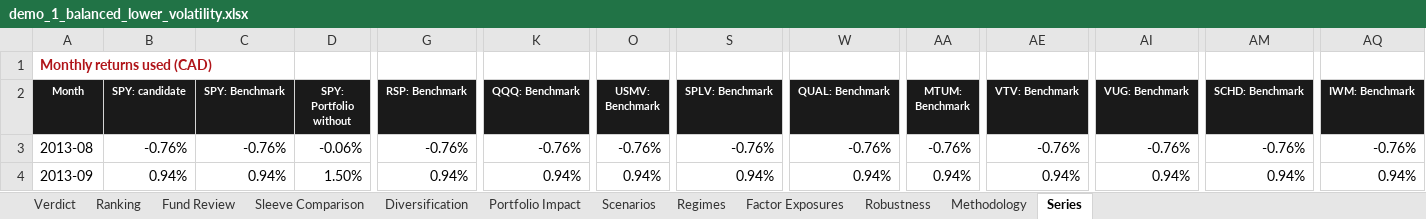
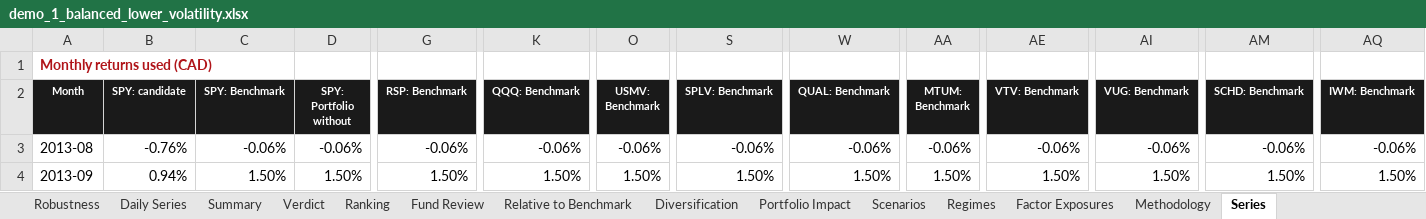
Before and after one commit to mdesgagnes/quant-backtest-studio, an Excel workbook: examples/output/demo_1_balanced_lower_volatility.xlsx, sheet Series, drawn as a sheet; only a part is shown, gaps mark what is left out; values as stored, in another font and other column widths than the file's, no borders; the diff covers the shown part only; the diff names each change by its address in the sheet, - before the commit and + after, or states it on an @@ line.

```diff
--- a/examples/output/demo_1_balanced_lower_volatility.xlsx (sheet Series)
+++ b/examples/output/demo_1_balanced_lower_volatility.xlsx (sheet Series)
+sheet tab: Daily Series
+sheet tab: Summary
+sheet tab: Relative to Benchmark
@@ sheet tab order changed: Robustness | Daily Series | Summary | Verdict | Ranking | Fund Review | Relative to Benchmark | Diversification | Portfolio Impact | Scenarios | Regimes | Factor Exposures | Methodology | Series @@
-C3 (SPY: Benchmark): -0.76%
+C3 (SPY: Benchmark): -0.06%
-G3 (RSP: Benchmark): -0.76%
+G3 (RSP: Benchmark): -0.06%
-K3 (QQQ: Benchmark): -0.76%
+K3 (QQQ: Benchmark): -0.06%
-O3 (USMV: Benchmark): -0.76%
+O3 (USMV: Benchmark): -0.06%
-S3 (SPLV: Benchmark): -0.76%
+S3 (SPLV: Benchmark): -0.06%
-W3 (QUAL: Benchmark): -0.76%
+W3 (QUAL: Benchmark): -0.06%
-AA3 (MTUM: Benchmark): -0.76%
+AA3 (MTUM: Benchmark): -0.06%
-AE3 (VTV: Benchmark): -0.76%
+AE3 (VTV: Benchmark): -0.06%
-AI3 (VUG: Benchmark): -0.76%
+AI3 (VUG: Benchmark): -0.06%
-AM3 (SCHD: Benchmark): -0.76%
+AM3 (SCHD: Benchmark): -0.06%
-AQ3 (IWM: Benchmark): -0.76%
+AQ3 (IWM: Benchmark): -0.06%
-C4 (SPY: Benchmark): 0.94%
+C4 (SPY: Benchmark): 1.50%
-G4 (RSP: Benchmark): 0.94%
+G4 (RSP: Benchmark): 1.50%
-K4 (QQQ: Benchmark): 0.94%
+K4 (QQQ: Benchmark): 1.50%
-O4 (USMV: Benchmark): 0.94%
+O4 (USMV: Benchmark): 1.50%
-S4 (SPLV: Benchmark): 0.94%
+S4 (SPLV: Benchmark): 1.50%
-W4 (QUAL: Benchmark): 0.94%
+W4 (QUAL: Benchmark): 1.50%
-AA4 (MTUM: Benchmark): 0.94%
+AA4 (MTUM: Benchmark): 1.50%
-AE4 (VTV: Benchmark): 0.94%
+AE4 (VTV: Benchmark): 1.50%
-AI4 (VUG: Benchmark): 0.94%
+AI4 (VUG: Benchmark): 1.50%
-AM4 (SCHD: Benchmark): 0.94%
+AM4 (SCHD: Benchmark): 1.50%
-AQ4 (IWM: Benchmark): 0.94%
+AQ4 (IWM: Benchmark): 1.50%
```
Also changed, not shown: 1716 edited cells elsewhere in this sheet, sheet Regimes, sheet Portfolio Impact, sheet Diversification, sheet Factor Exposures, sheet Performance Analysis, sheet Ranking, 5 more sheets, other sheet tabs, charts or pictures, examples/output/demo_2_balanced_stock_bond_hedge.xlsx, examples/output/demo_3_income_decumulation.xlsx, 22 other files.
